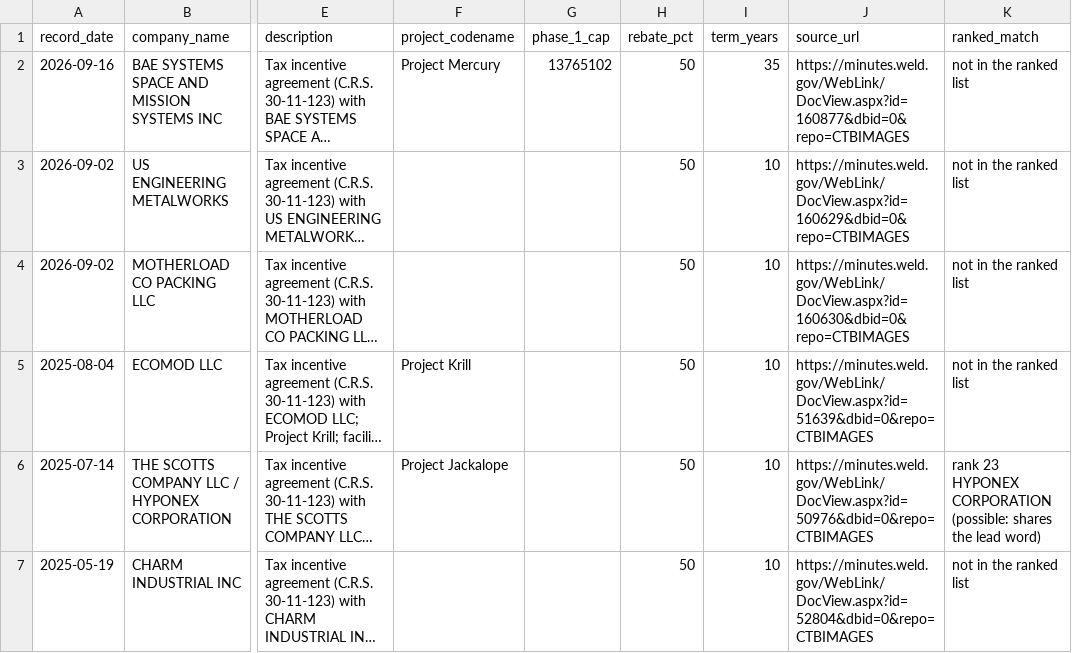
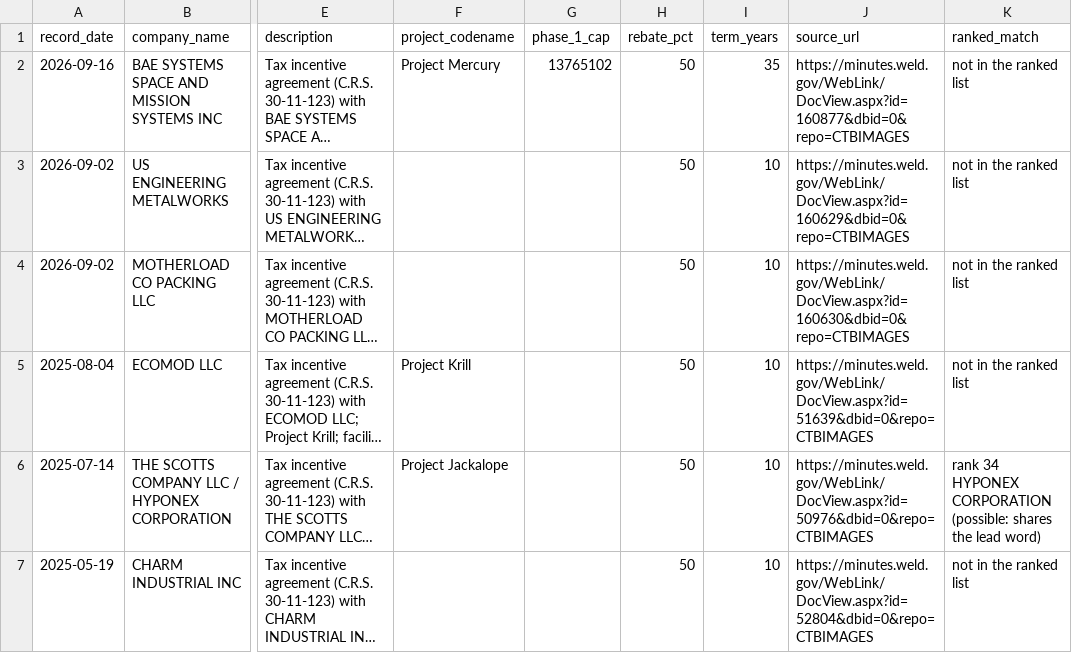
Before and after one commit to 1alaskan/AtlasScraper, a CSV file: step5-analysis/weld/weld_county_incentives.csv, drawn as a sheet; only a part is shown, gaps mark what is left out; long unchanged cells end in …; the diff covers the shown part only; the diff names each change by its address in the sheet, - before the commit and + after, or states it on an @@ line.

```diff
--- a/step5-analysis/weld/weld_county_incentives.csv
+++ b/step5-analysis/weld/weld_county_incentives.csv
-K6 (ranked_match): rank 23 HYPONEX CORPORATION…
+K6 (ranked_match): rank 34 HYPONEX CORPORATION…
```
Also changed, not shown: 4 edited cells elsewhere in this file, step5-analysis/weld/weld_flagged_sales.csv, step5-analysis/weld/weld_side_list_matches.csv, 13 other files.
